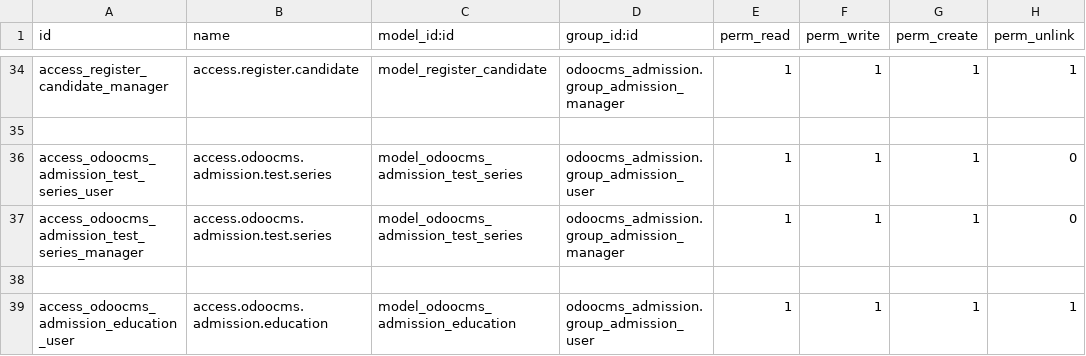
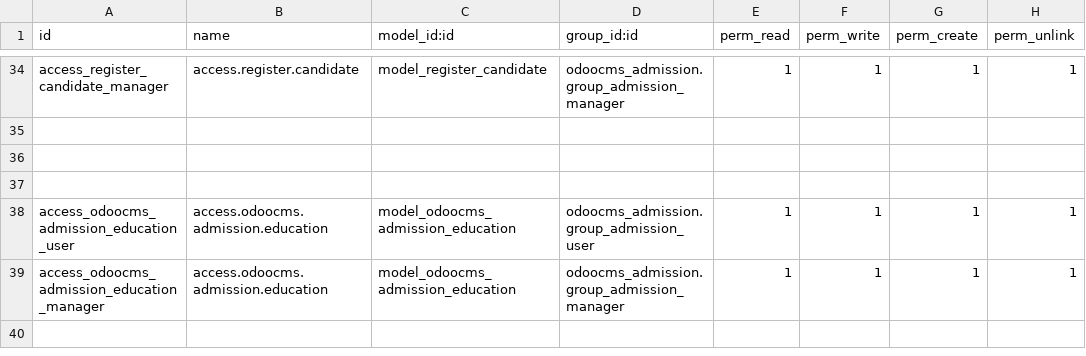
Before and after one commit to aarsol/nims-admission, a CSV file: odoocms_admission/security/ir.model.access.csv, drawn as a sheet; only a part is shown, gaps mark what is left out; the shorter side is filled out with more unchanged rows.

```diff
--- a/odoocms_admission/security/ir.model.access.csv
+++ b/odoocms_admission/security/ir.model.access.csv
@@ -35,4 +35,3 @@ access_register_candidate_manager,access.register.candidate,model_register_candi
 
-access_odoocms_admission_test_series_user,access.odoocms.admission.test.series,model_odoocms_admission_test_series,odoocms_admission.group_admission_user,1,1,1,0
-access_odoocms_admission_test_series_manager,access.odoocms.admission.test.series,model_odoocms_admission_test_series,odoocms_admission.group_admission_manager,1,1,1,0
+
 
```
Also changed, not shown: 3 other files.
